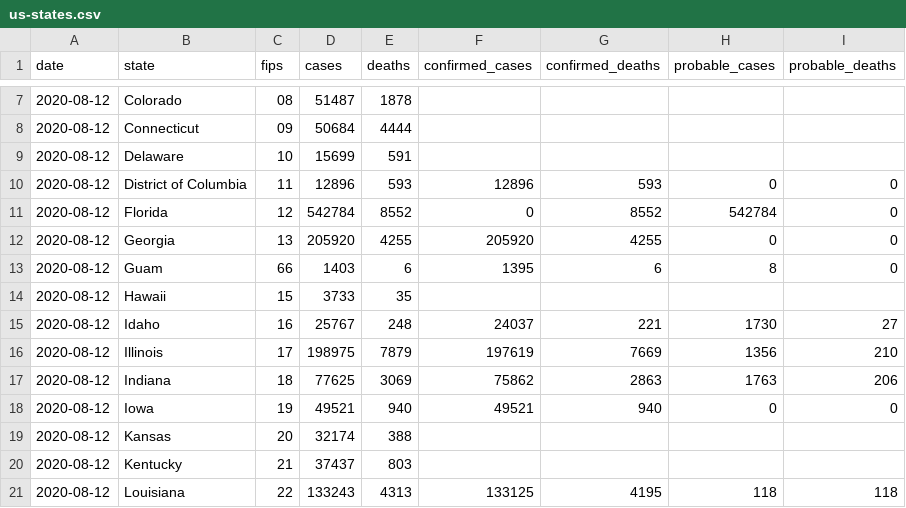
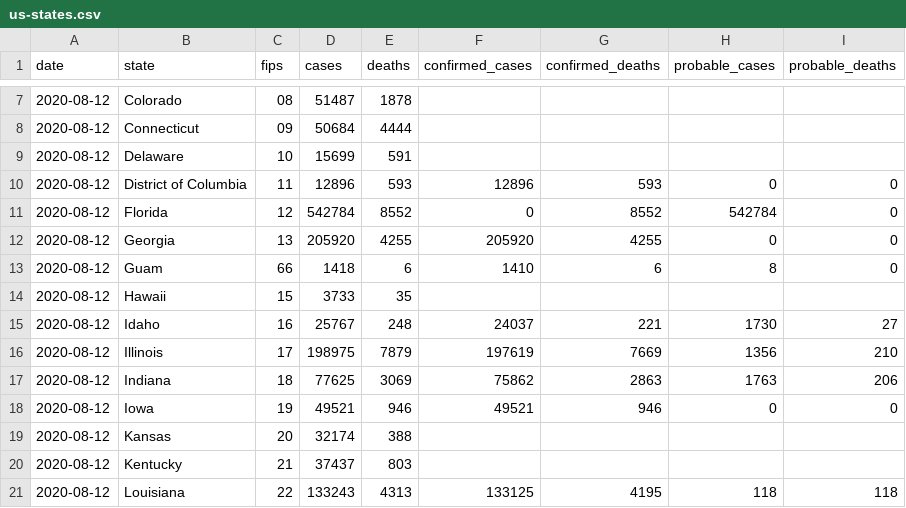
Before and after one commit to jamesewoo/covid-19-data, a CSV file: live/us-states.csv, drawn as a sheet; only a part is shown, gaps mark what is left out.

```diff
--- a/live/us-states.csv
+++ b/live/us-states.csv
@@ -12,3 +12,3 @@ date,state,fips,cases,deaths,confirmed_cases,confirmed_deaths,probable_cases,pro
 2020-08-12,Georgia,13,205920,4255,205920,4255,0,0
-2020-08-12,Guam,66,1403,6,1395,6,8,0
+2020-08-12,Guam,66,1418,6,1410,6,8,0
 2020-08-12,Hawaii,15,3733,35,,,,
@@ -17,3 +17,3 @@ date,state,fips,cases,deaths,confirmed_cases,confirmed_deaths,probable_cases,pro
 2020-08-12,Indiana,18,77625,3069,75862,2863,1763,206
-2020-08-12,Iowa,19,49521,940,49521,940,0,0
+2020-08-12,Iowa,19,49521,946,49521,946,0,0
 2020-08-12,Kansas,20,32174,388,,,,
```
Also changed, not shown: live/us-counties.csv, us-states.csv, 2 other files.
